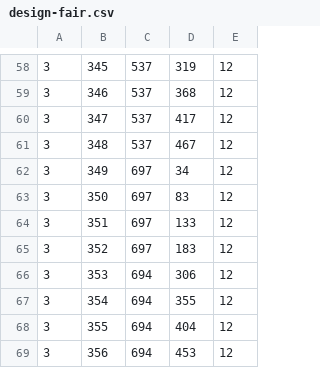
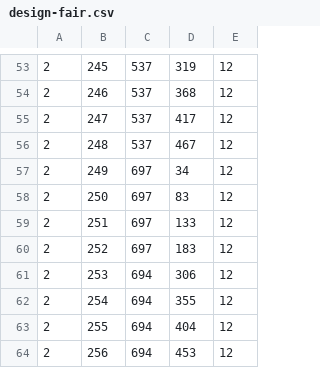
Before and after one commit to commona/FYDP, a CSV file: fydp/seatspotter/src/main/webapp/libraries/design-fair.csv, drawn as a sheet; only a part is shown, gaps mark what is left out; addresses are those after the commit; the diff covers the shown part only; the diff names each change by its address in the sheet, - before the commit and + after, or states it on an @@ line.

```diff
--- a/fydp/seatspotter/src/main/webapp/libraries/design-fair.csv
+++ b/fydp/seatspotter/src/main/webapp/libraries/design-fair.csv
-A53:A64: 3
+A53:A64: 2
-B53: 345
+B53: 245
-B54: 346
+B54: 246
-B55: 347
+B55: 247
-B56: 348
+B56: 248
-B57: 349
+B57: 249
-B58: 350
+B58: 250
-B59: 351
+B59: 251
-B60: 352
+B60: 252
-B61: 353
+B61: 253
-B62: 354
+B62: 254
-B63: 355
+B63: 255
-B64: 356
+B64: 256
```
Also changed, not shown: 5 removed rows and 92 edited cells elsewhere in this file, 8 other files.
